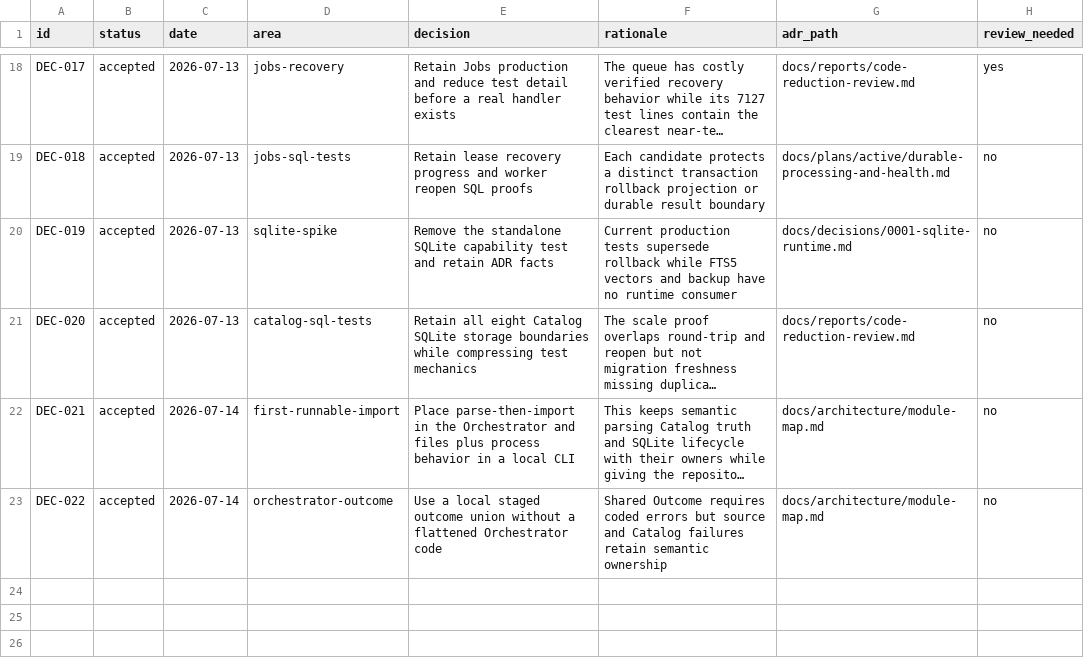
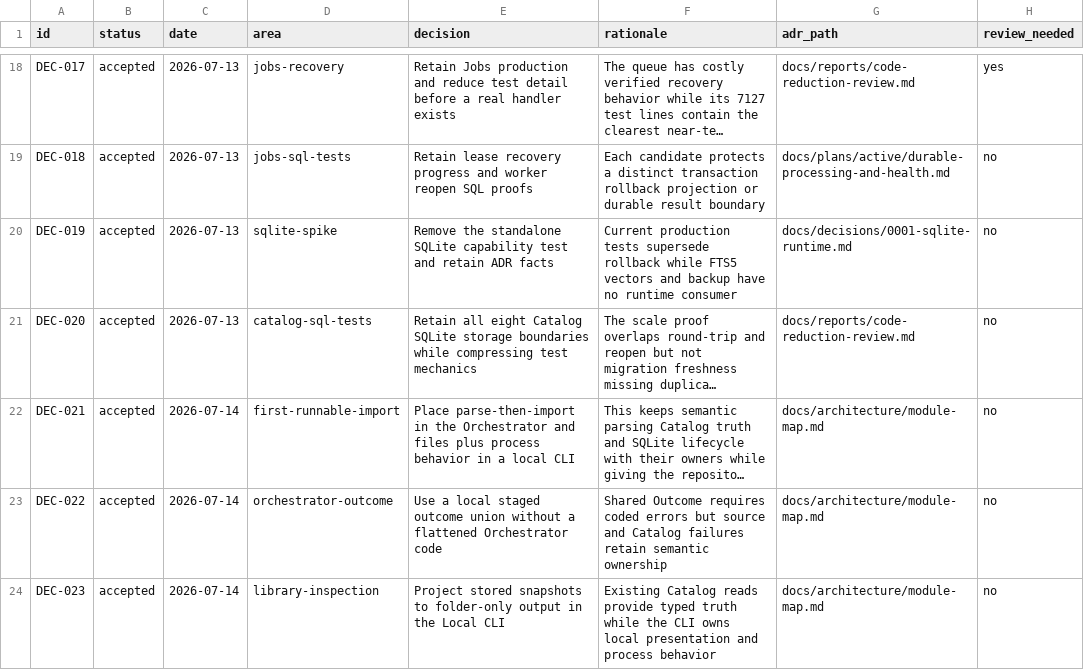
Before and after one commit to Chmeee99/bookmark-clean, a CSV file: docs/ops/decisions.csv, drawn as a sheet; only a part is shown, gaps mark what is left out; long unchanged cells end in …; the diff names each change by its address in the sheet, - before the commit and + after, or states it on an @@ line.

```diff
--- a/docs/ops/decisions.csv
+++ b/docs/ops/decisions.csv
+row 24: DEC-023 | accepted | 2026-07-14 | library-inspection | Project stored snapshots to folder-only output in the Local CLI | Existing Catalog reads provide typed truth while the CLI owns local presentation and process behavior | docs/architecture/module-map.md | no
```
Also changed, not shown: docs/ops/tdd-checkpoints.csv, docs/ops/verification.csv, 8 other files.
